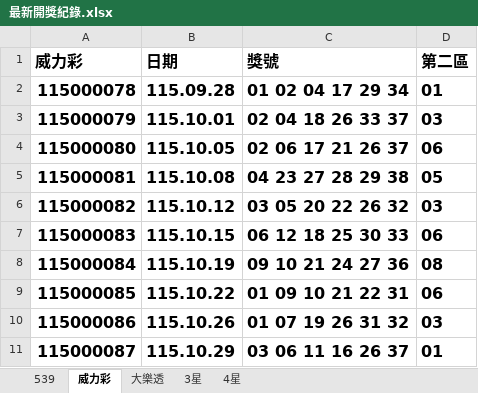
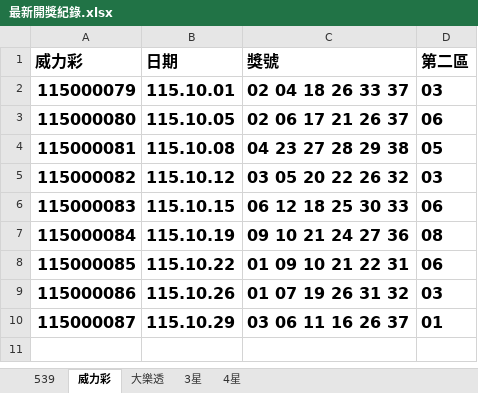
Before and after one commit to Tony-1943/taiwan-lottery, an Excel workbook: 最新開獎紀錄.xlsx, sheet 威力彩, drawn as a sheet; values as stored, in another font and other column widths than the file's, no borders; table styles not drawn; the diff names each change by its address in the sheet, - before the commit and + after, or states it on an @@ line.

```diff
--- a/最新開獎紀錄.xlsx (sheet 威力彩)
+++ b/最新開獎紀錄.xlsx (sheet 威力彩)
-row 2: 115000078 | 115.09.28 | 01 02 04 17 29 34 | 01
```
Also changed, not shown: sheet 大樂透, 2 other files.
